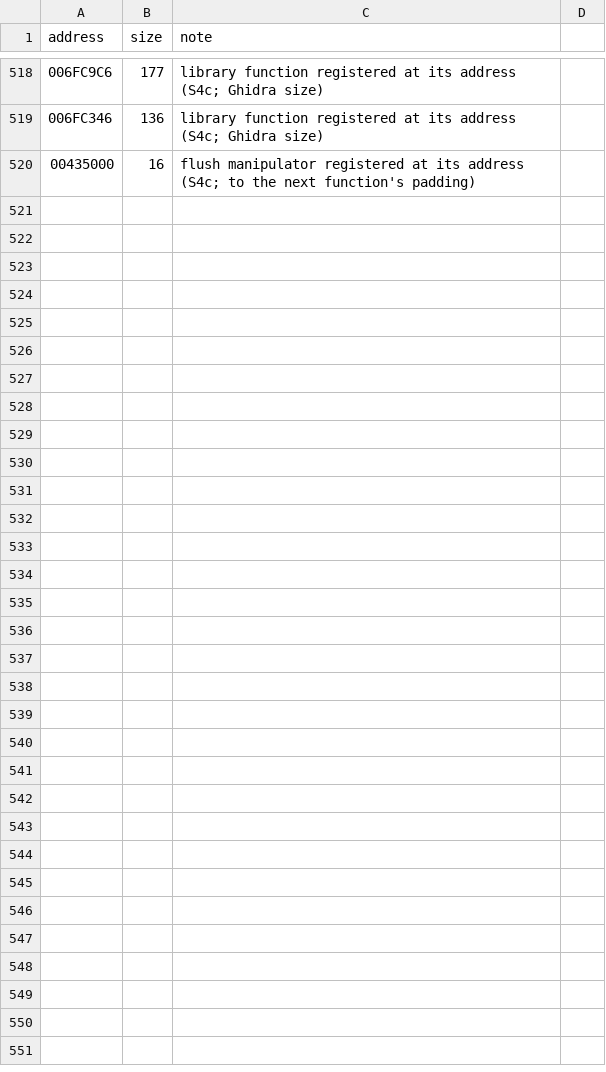
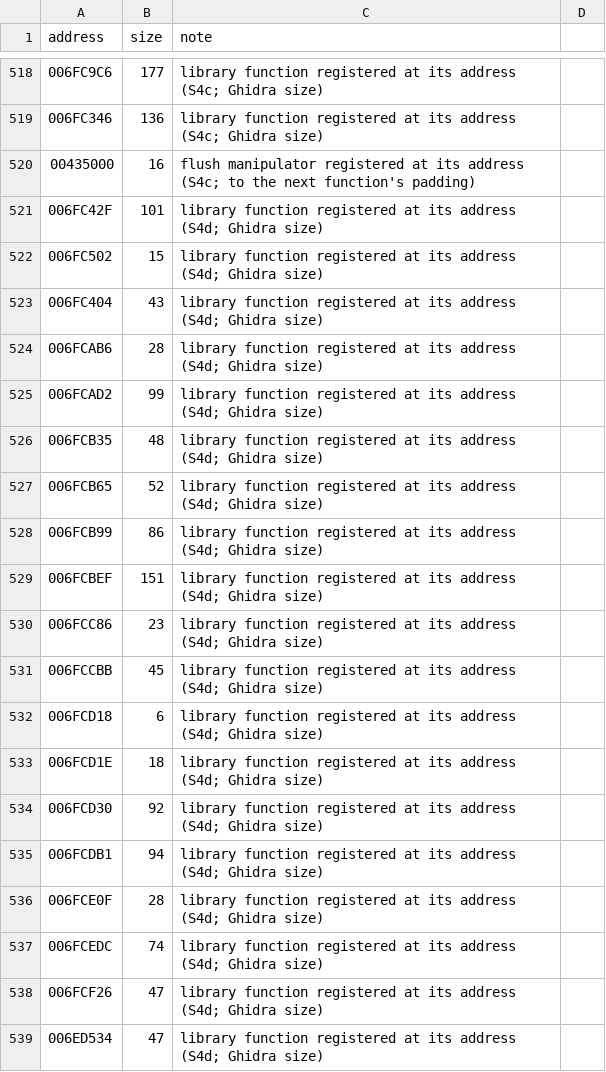
Before and after one commit to DoctorGester/ei-rebuild, a CSV file: config/extra_function_sizes.csv, drawn as a sheet; only a part is shown, gaps mark what is left out.

```diff
--- a/config/extra_function_sizes.csv
+++ b/config/extra_function_sizes.csv
@@ -520 +520,20 @@ address,size,note
 00435000,16,flush manipulator registered at its address (S4c; to the next function's padding)
+006FC42F,101,library function registered at its address (S4d; Ghidra size)
+006FC502,15,library function registered at its address (S4d; Ghidra size)
+006FC404,43,library function registered at its address (S4d; Ghidra size)
+006FCAB6,28,library function registered at its address (S4d; Ghidra size)
+006FCAD2,99,library function registered at its address (S4d; Ghidra size)
+006FCB35,48,library function registered at its address (S4d; Ghidra size)
+006FCB65,52,library function registered at its address (S4d; Ghidra size)
+006FCB99,86,library function registered at its address (S4d; Ghidra size)
+006FCBEF,151,library function registered at its address (S4d; Ghidra size)
+006FCC86,23,library function registered at its address (S4d; Ghidra size)
+006FCCBB,45,library function registered at its address (S4d; Ghidra size)
+006FCD18,6,library function registered at its address (S4d; Ghidra size)
+006FCD1E,18,library function registered at its address (S4d; Ghidra size)
+006FCD30,92,library function registered at its address (S4d; Ghidra size)
+006FCDB1,94,library function registered at its address (S4d; Ghidra size)
+006FCE0F,28,library function registered at its address (S4d; Ghidra size)
+006FCEDC,74,library function registered at its address (S4d; Ghidra size)
+006FCF26,47,library function registered at its address (S4d; Ghidra size)
+006ED534,47,library function registered at its address (S4d; Ghidra size)
```
Also changed, not shown: 10 other files.
